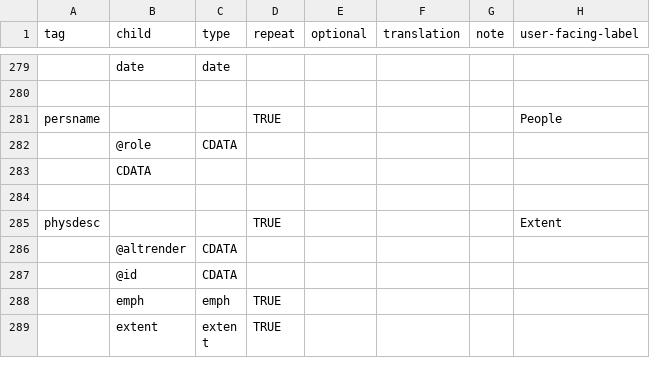
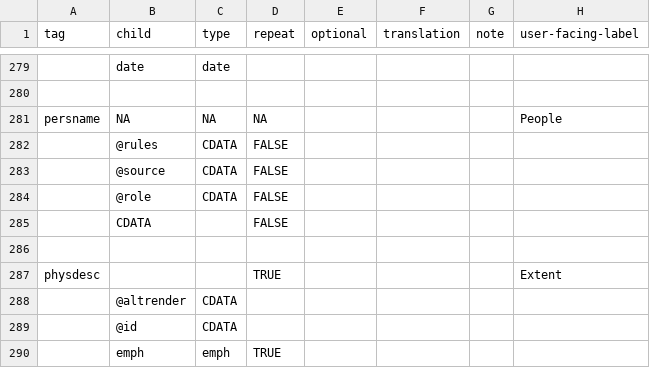
Before and after one commit to nyudlts/fadesign_29-data-model, a CSV file: models.csv, drawn as a sheet; only a part is shown, gaps mark what is left out; the shorter side is filled out with more unchanged rows; addresses are those after the commit; the diff names each change by its address in the sheet, - before the commit and + after, or states it on an @@ line.

Commit message:
updating persname adding source and rules attributes

```diff
--- a/models.csv
+++ b/models.csv
-B281 (child): (empty)
+B281 (child): NA
-C281 (type): (empty)
+C281 (type): NA
-D281 (repeat): TRUE
+D281 (repeat): NA
+row 282:  | @rules | CDATA | FALSE
+row 283:  | @source | CDATA | FALSE
-D284:D285 (repeat): (empty)
+D284:D285 (repeat): FALSE
```
